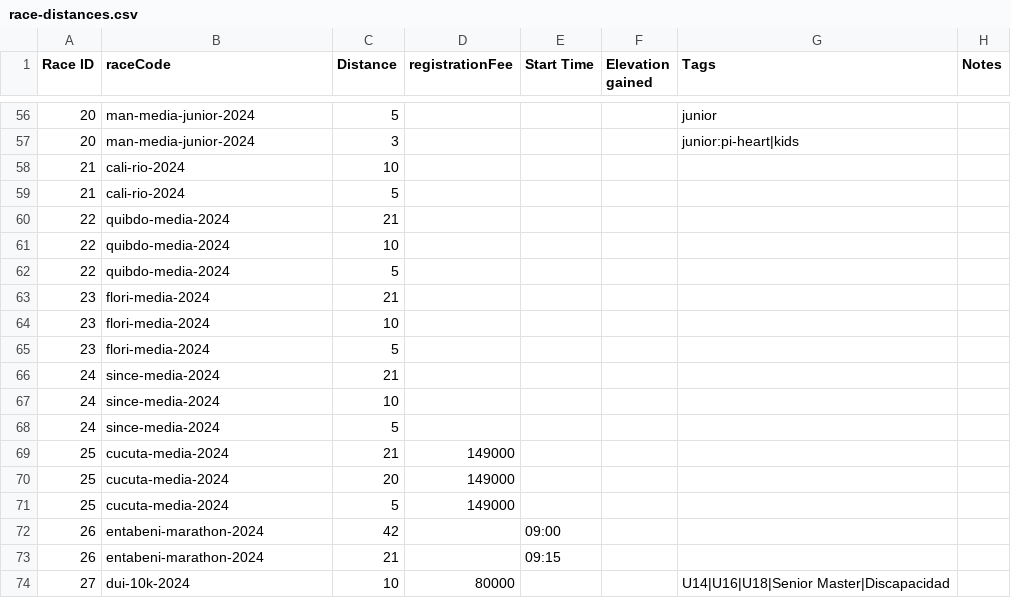
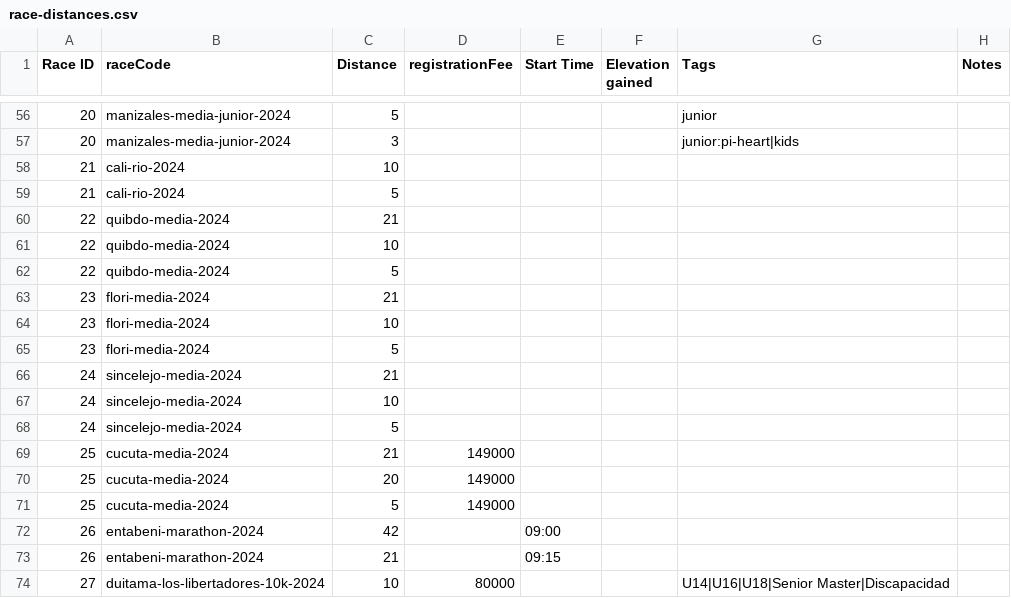
Before and after one commit to maurobedoyalondono/conversion-tools, a CSV file: inputs/race-distances.csv, drawn as a sheet; only a part is shown, gaps mark what is left out; the diff covers the shown part only.

Commit message:
CON-001:DEV: Races code updated

```diff
--- a/inputs/race-distances.csv
+++ b/inputs/race-distances.csv
@@ -56,3 +56,3 @@ Race ID,raceCode,Distance,registrationFee,Start Time,Elevation gained,Tags,Notes
-20,man-media-junior-2024,5,,,,junior,
-20,man-media-junior-2024,3,,,,junior:pi-heart|kids,
+20,manizales-media-junior-2024,5,,,,junior,
+20,manizales-media-junior-2024,3,,,,junior:pi-heart|kids,
 21,cali-rio-2024,10,,,,,
@@ -65,5 +65,5 @@ Race ID,raceCode,Distance,registrationFee,Start Time,Elevation gained,Tags,Notes
 23,flori-media-2024,5,,,,,
-24,since-media-2024,21,,,,,
-24,since-media-2024,10,,,,,
-24,since-media-2024,5,,,,,
+24,sincelejo-media-2024,21,,,,,
+24,sincelejo-media-2024,10,,,,,
+24,sincelejo-media-2024,5,,,,,
 25,cucuta-media-2024,21,149000,,,,
@@ -73,2 +73,2 @@ Race ID,raceCode,Distance,registrationFee,Start Time,Elevation gained,Tags,Notes
 26,entabeni-marathon-2024,21,,09:15,,,
-27,dui-10k-2024,10,80000,,,U14|U16|U18|Senior Master|Discapacidad,
+27,duitama-los-libertadores-10k-2024,10,80000,,,U14|U16|U18|Senior Master|Discapacidad,
```
Also changed, not shown: 51 edited cells elsewhere in this file, inputs/races.csv.
